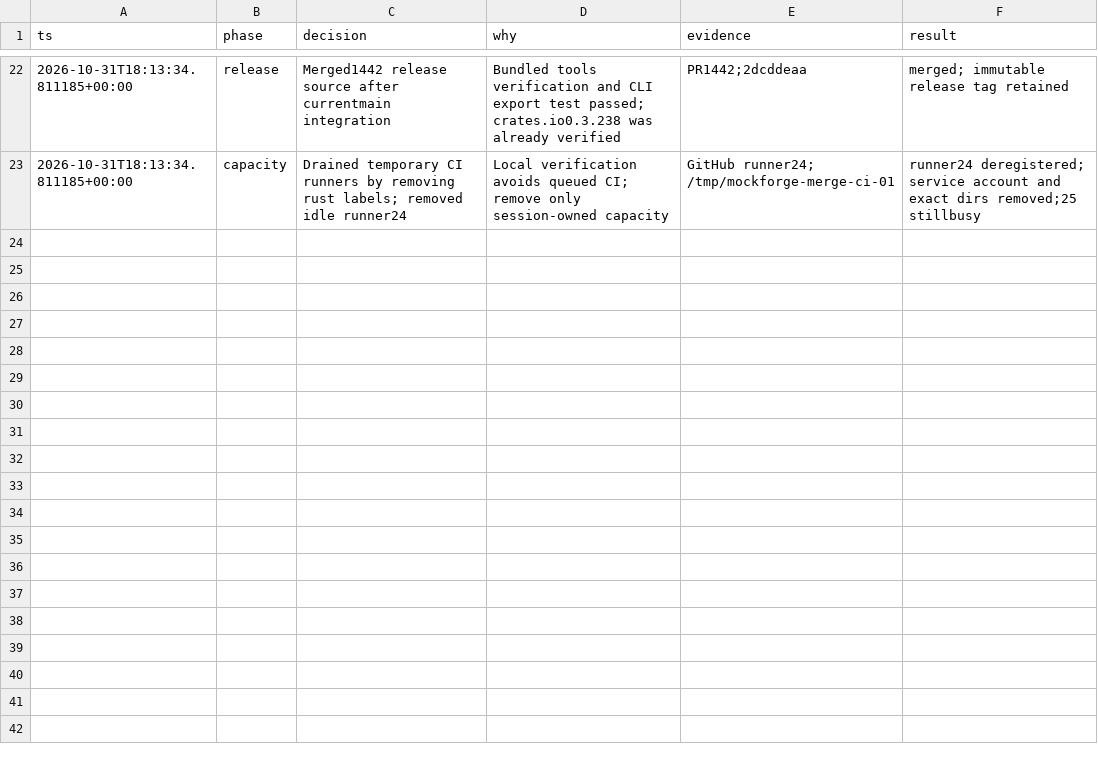
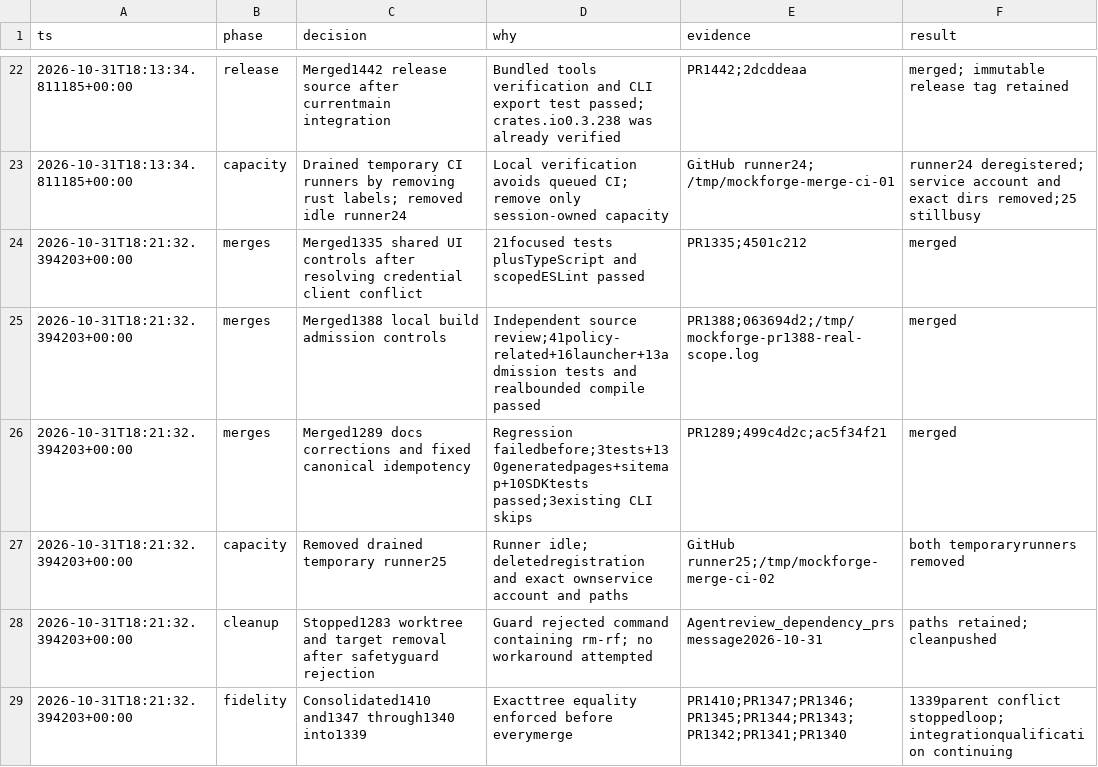
Before and after one commit to SaaSy-Solutions/mockforge, a TSV file: docs/operations/pr-merges-20261031.tsv, drawn as a sheet; only a part is shown, gaps mark what is left out; the diff names each change by its address in the sheet, - before the commit and + after, or states it on an @@ line.

Commit message:
docs: record UI docs and build-control verification checkpoints

```diff
--- a/docs/operations/pr-merges-20261031.tsv
+++ b/docs/operations/pr-merges-20261031.tsv
+row 24: 2026-10-31T18:21:32.394203+00:00 | merges | Merged1335 shared UI controls after resolving credential client conflict | 21focused tests plusTypeScript and scopedESLint passed | PR1335;4501c212 | merged
+row 25: 2026-10-31T18:21:32.394203+00:00 | merges | Merged1388 local build admission controls | Independent source review;41policy-related+16launcher+13admission tests and realbounded compile passed | PR1388;063694d2;/tmp/mockforge-pr1388-real-scope.log | merged
+row 26: 2026-10-31T18:21:32.394203+00:00 | merges | Merged1289 docs corrections and fixed canonical idempotency | Regression failedbefore;3tests+130generatedpages+sitemap+10SDKtests passed;3existing CLI skips | PR1289;499c4d2c;ac5f34f21 | merged
+row 27: 2026-10-31T18:21:32.394203+00:00 | capacity | Removed drained temporary runner25 | Runner idle; deletedregistration and exact ownservice account and paths | GitHub runner25;/tmp/mockforge-merge-ci-02 | both temporaryrunners removed
+row 28: 2026-10-31T18:21:32.394203+00:00 | cleanup | Stopped1283 worktree and target removal after safetyguard rejection | Guard rejected command containing rm-rf; no workaround attempted | Agentreview_dependency_prs message2026-10-31 | paths retained; cleanpushed
+row 29: 2026-10-31T18:21:32.394203+00:00 | fidelity | Consolidated1410 and1347 through1340 into1339 | Exacttree equality enforced before everymerge | PR1410;PR1347;PR1346;PR1345;PR1344;PR1343;PR1342;PR1341;PR1340 | 1339parent conflict stoppedloop; integrationqualification continuing
```
